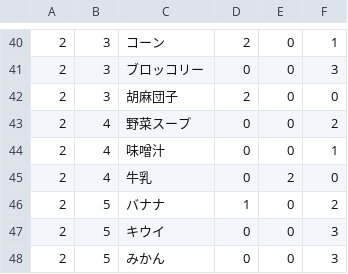
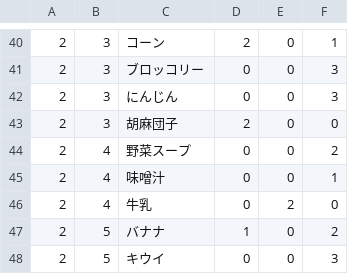
Before and after one commit to fuga4/Complete_meal_menu, a CSV file: menu.csv, drawn as a sheet; only a part is shown, gaps mark what is left out; the shorter side is filled out with more unchanged rows.

Commit message:
menu.csv を更新

```diff
--- a/menu.csv
+++ b/menu.csv
@@ -41,2 +41,3 @@
 2,3,ブロッコリー,0,0,3
+2,3,にんじん,0,0,3
 2,3,胡麻団子,2,0,0
```
